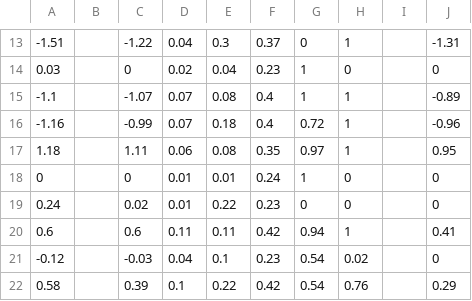
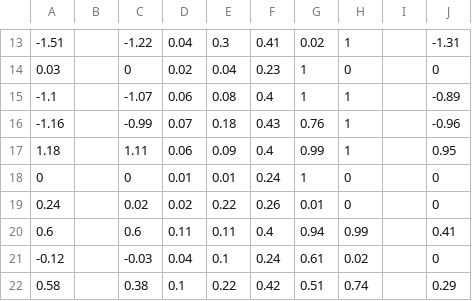
Before and after one commit to alexwjung/ProbCox, a CSV file: paper/ProbCox/paper/tables/highdimensional_case3.csv, drawn as a sheet; only a part is shown, gaps mark what is left out; the diff covers the shown part only; the diff names each change by its address in the sheet, - before the commit and + after, or states it on an @@ line.

```diff
--- a/paper/ProbCox/paper/tables/highdimensional_case3.csv
+++ b/paper/ProbCox/paper/tables/highdimensional_case3.csv
-F13: 0.37
+F13: 0.41
-G13: 0
+G13: 0.02
-D15: 0.07
+D15: 0.06
-F16: 0.4
+F16: 0.43
-G16: 0.72
+G16: 0.76
-E17: 0.08
+E17: 0.09
-F17: 0.35
+F17: 0.4
-G17: 0.97
+G17: 0.99
-D19: 0.01
+D19: 0.02
-F19: 0.23
+F19: 0.26
-G19: 0
+G19: 0.01
-F20: 0.42
+F20: 0.4
-H20: 1
+H20: 0.99
-F21: 0.23
+F21: 0.24
-G21: 0.54
+G21: 0.61
-C22: 0.39
+C22: 0.38
-G22: 0.54
+G22: 0.51
-H22: 0.76
+H22: 0.74
```
Also changed, not shown: 32 edited cells elsewhere in this file, paper/ProbCox/paper/tables/supp/highdimensional_case3_additional.csv, paper/ProbCox/paper/tables/supp/highdimensional_case_additional.csv, 40 other files.
